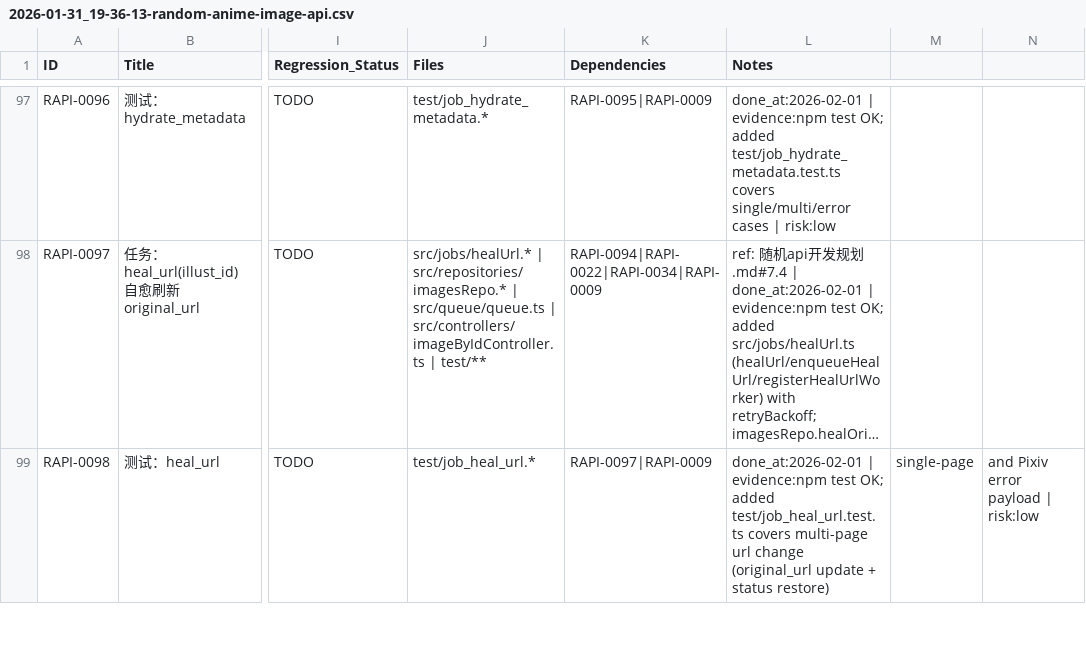
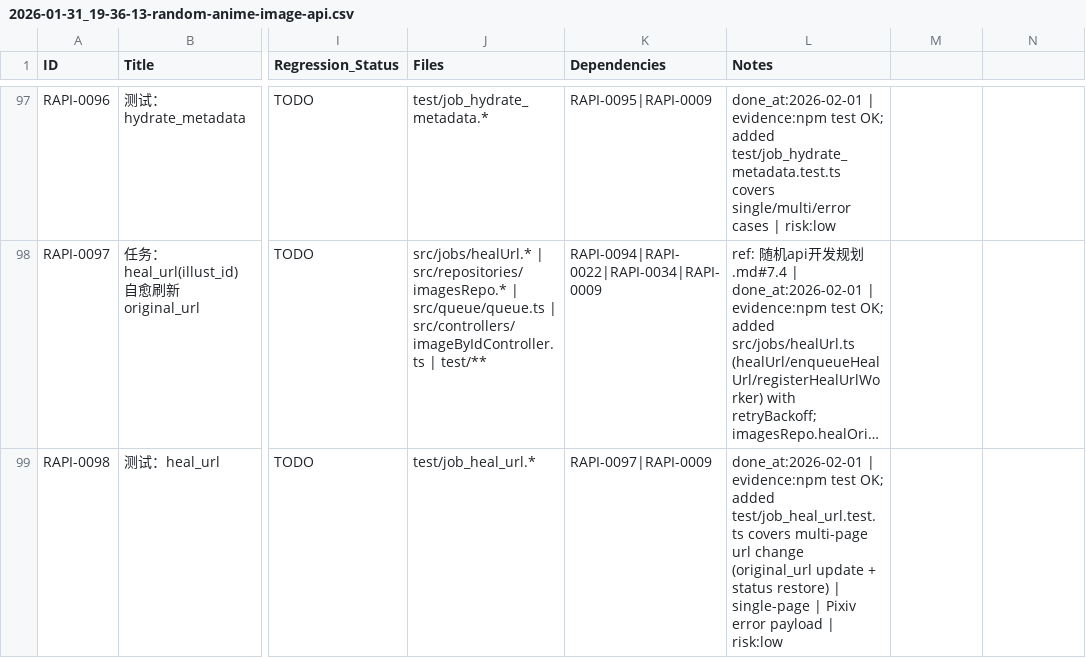
Before and after one commit to inliver233/Random-Pixiv-img-api, a CSV file: issues/2026-01-31_19-36-13-random-anime-image-api.csv, drawn as a sheet; only a part is shown, gaps mark what is left out; long unchanged cells end in …; the diff covers the shown part only; the diff names each change by its address in the sheet, - before the commit and + after, or states it on an @@ line.

```diff
--- a/issues/2026-01-31_19-36-13-random-anime-image-api.csv
+++ b/issues/2026-01-31_19-36-13-random-anime-image-api.csv
-L99 (Notes): …status restore)
+L99 (Notes): …status restore) | single-page | Pixiv error payload | risk:low
-M99: single-page
+M99: (empty)
-N99: and Pixiv error payload | risk:low
+N99: (empty)
```
Also changed, not shown: 4 edited cells elsewhere in this file, 9 other files.
